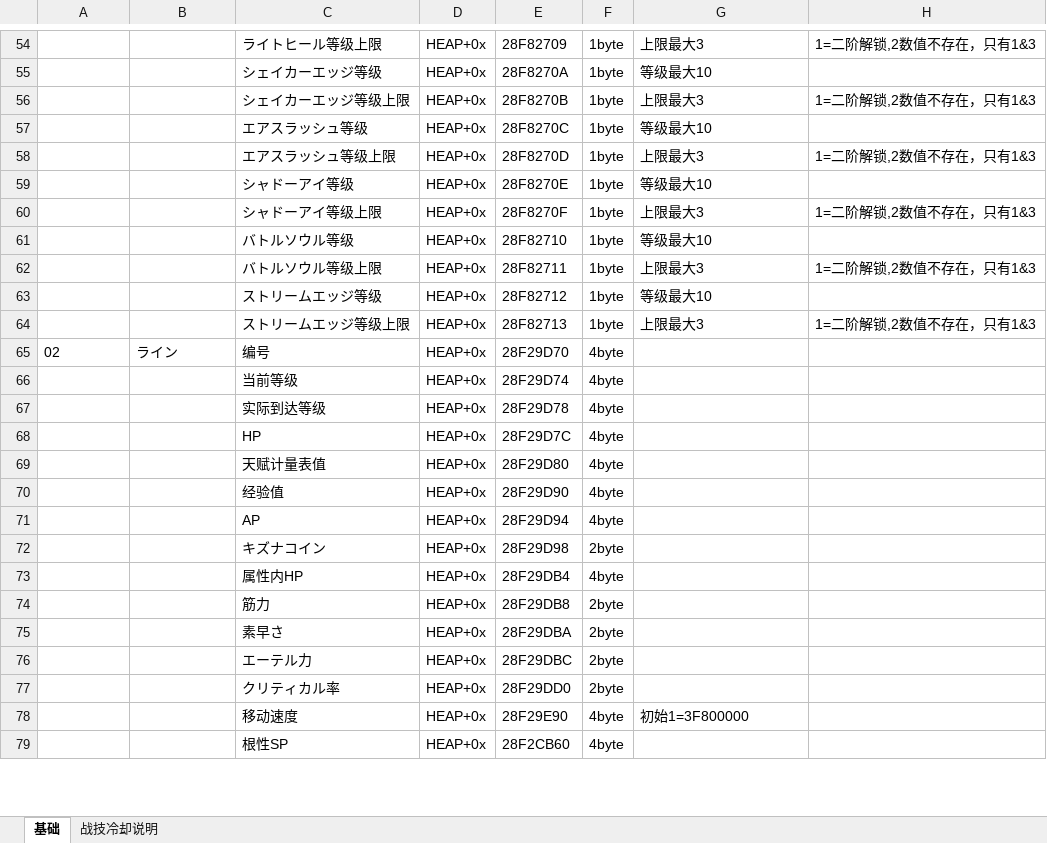
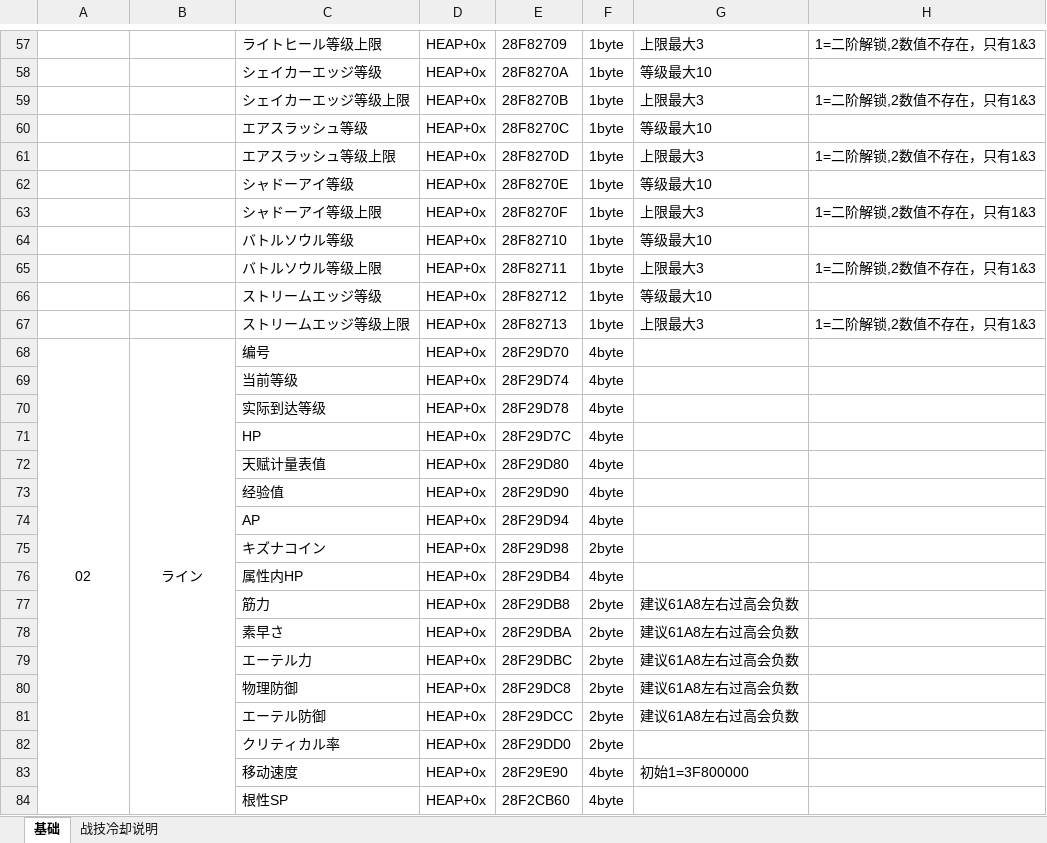
Before and after one commit to Ruimusume/XBDE, an Excel workbook: xbde.xlsx, sheet 基础, drawn as a sheet; only a part is shown, gaps mark what is left out; values as stored, in another font and other column widths than the file's, no borders; addresses are those after the commit; the diff covers the shown part only; the diff names each change by its address in the sheet, - before the commit and + after, or states it on an @@ line.

```diff
--- a/xbde.xlsx (sheet 基础)
+++ b/xbde.xlsx (sheet 基础)
-A68:B68 alignment: left
+A68:B68 alignment: center
+A68:A125 merged
+B68:B125 merged
-G77:G79: (empty)
+G77:G79: 建议61A8左右过高会负数
+row 80:  |  | 物理防御 | HEAP+0x | 28F29DC8 | 2byte | 建议61A8左右过高会负数
+row 81:  |  | エーテル防御 | HEAP+0x | 28F29DCC | 2byte | 建议61A8左右过高会负数
```
Also changed, not shown: 15 added rows, 22 edited cells, cell formats, merged cells and row numbers in column A elsewhere in this sheet.
